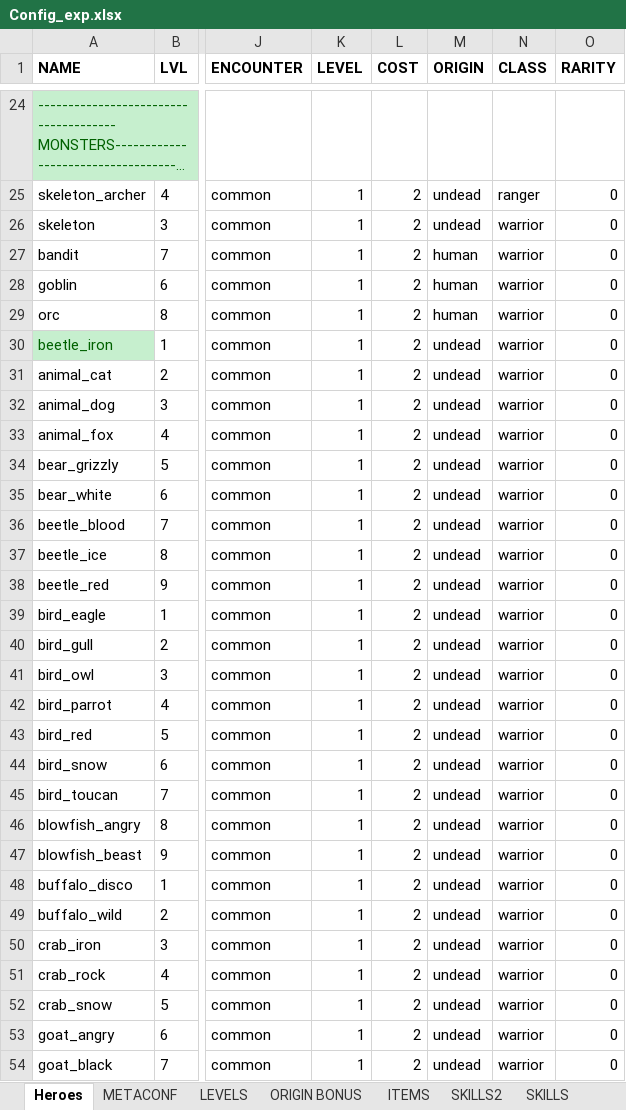
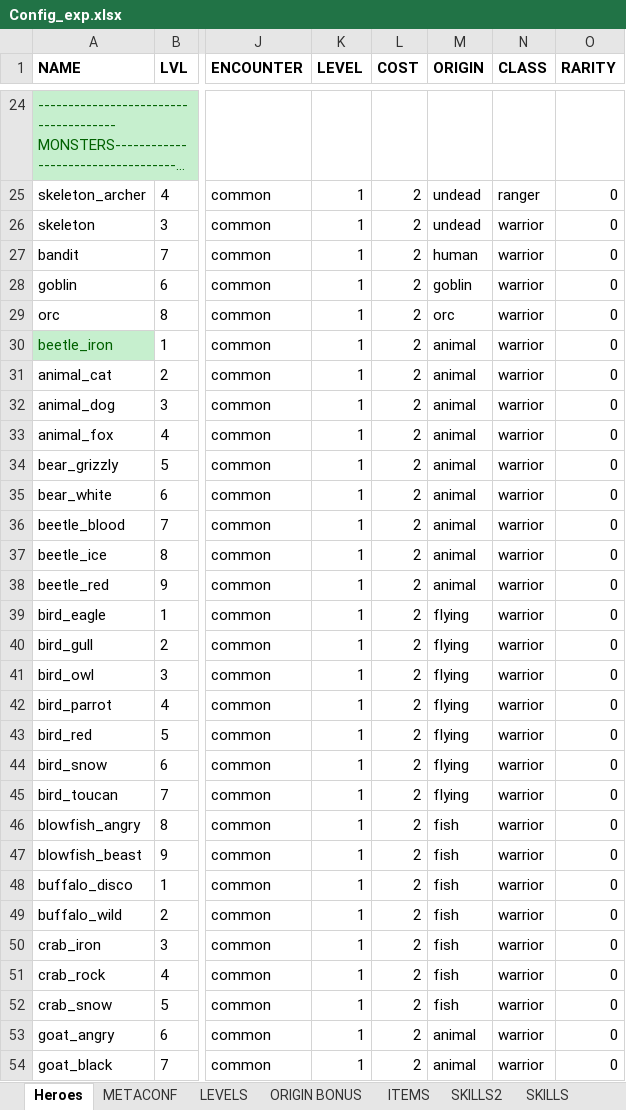
Before and after one commit to uberbax/AllForOne, an Excel workbook: Assets/StreamingAssets/Config_exp.xlsx, sheet Heroes, drawn as a sheet; only a part is shown, gaps mark what is left out; long unchanged cells end in …; values as stored, in another font and other column widths than the file's, no borders; the diff covers the shown part only; the diff names each change by its address in the sheet, - before the commit and + after, or states it on an @@ line.

```diff
--- a/Assets/StreamingAssets/Config_exp.xlsx (sheet Heroes)
+++ b/Assets/StreamingAssets/Config_exp.xlsx (sheet Heroes)
-M28 (ORIGIN): human
+M28 (ORIGIN): goblin
-M29 (ORIGIN): human
+M29 (ORIGIN): orc
-M30:M38 (ORIGIN): undead
+M30:M38 (ORIGIN): animal
-M39:M45 (ORIGIN): undead
+M39:M45 (ORIGIN): flying
-M46:M52 (ORIGIN): undead
+M46:M52 (ORIGIN): fish
-M53:M54 (ORIGIN): undead
+M53:M54 (ORIGIN): animal
```
Also changed, not shown: 25 edited cells elsewhere in this sheet, sheet DIALOGUES, Assets/StreamingAssets/loc.xlsx, 6 other files.
